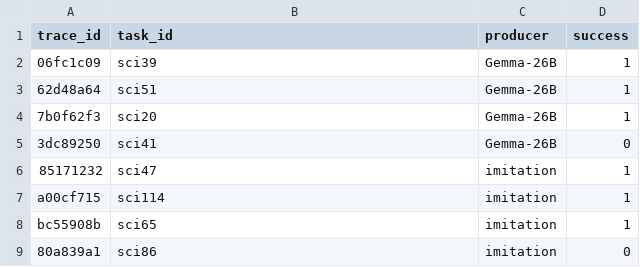
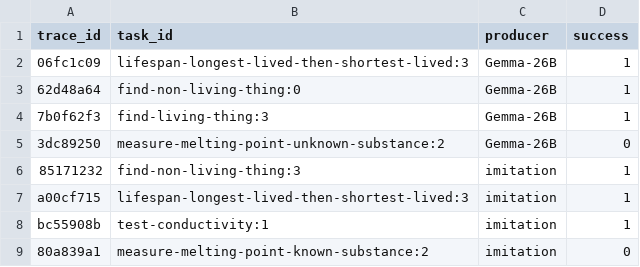
Before and after one commit to dinaftc/DB4ExpReuse, a CSV file: data/scienceworld/traces.csv, drawn as a sheet.

```diff
--- a/data/scienceworld/traces.csv
+++ b/data/scienceworld/traces.csv
@@ -1,9 +1,9 @@
 trace_id,task_id,producer,success
-06fc1c09,sci39,Gemma-26B,1
-62d48a64,sci51,Gemma-26B,1
-7b0f62f3,sci20,Gemma-26B,1
-3dc89250,sci41,Gemma-26B,0
-85171232,sci47,imitation,1
-a00cf715,sci114,imitation,1
-bc55908b,sci65,imitation,1
-80a839a1,sci86,imitation,0
+06fc1c09,lifespan-longest-lived-then-shortest-lived:3,Gemma-26B,1
+62d48a64,find-non-living-thing:0,Gemma-26B,1
+7b0f62f3,find-living-thing:3,Gemma-26B,1
+3dc89250,measure-melting-point-unknown-substance:2,Gemma-26B,0
+85171232,find-non-living-thing:3,imitation,1
+a00cf715,lifespan-longest-lived-then-shortest-lived:3,imitation,1
+bc55908b,test-conductivity:1,imitation,1
+80a839a1,measure-melting-point-known-substance:2,imitation,0
```
Also changed, not shown: data/scienceworld/plans.csv, data/scienceworld/tasks.csv, 11 other files.
